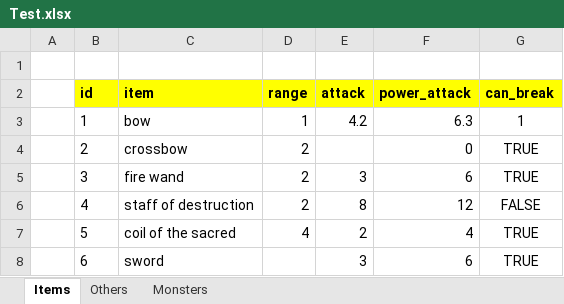
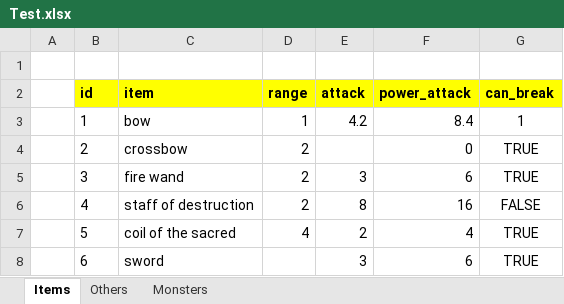
Before and after one commit to biyectivo/Spread, an Excel workbook: datafiles/Test.xlsx, sheet Items, drawn as a sheet; values as stored, in another font and other column widths than the file's, no borders; the diff names each change by its address in the sheet, - before the commit and + after, or states it on an @@ line.

Commit message:
Adds foundations of cell parsing from a sheet

```diff
--- a/datafiles/Test.xlsx (sheet Items)
+++ b/datafiles/Test.xlsx (sheet Items)
-F3 (power_attack): 6.3
+F3 (power_attack): 8.4
-F6 (power_attack): 12
+F6 (power_attack): 16
```
Also changed, not shown: formulas that keep their value, 5 other files.
